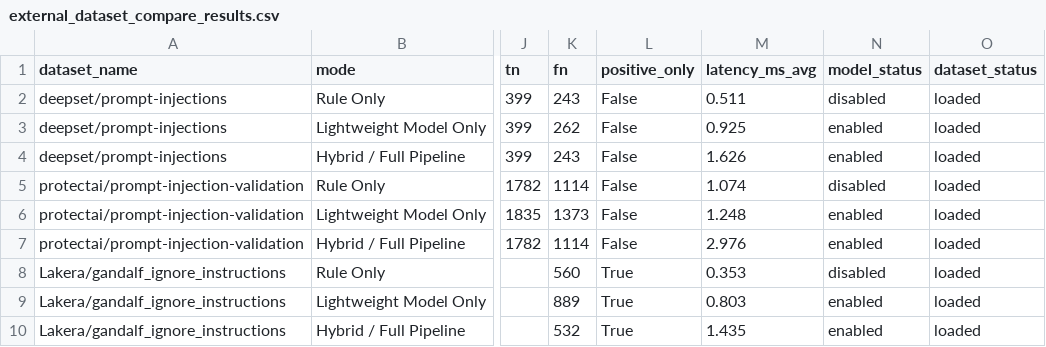
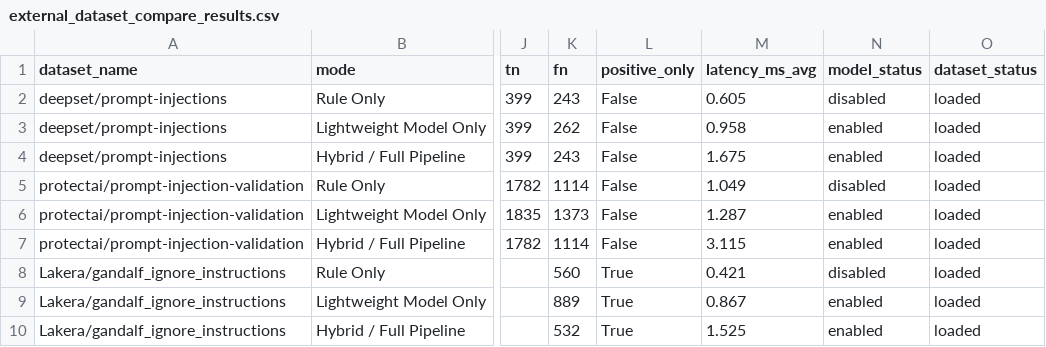
Before and after one commit to treasonking/Capstone_Design, a CSV file: reports/external_dataset_compare_results.csv, drawn as a sheet; only a part is shown, gaps mark what is left out; the diff names each change by its address in the sheet, - before the commit and + after, or states it on an @@ line.

Commit message:
feat: analyze external hybrid overlap

```diff
--- a/reports/external_dataset_compare_results.csv
+++ b/reports/external_dataset_compare_results.csv
-M2 (latency_ms_avg): 0.511
+M2 (latency_ms_avg): 0.605
-M3 (latency_ms_avg): 0.925
+M3 (latency_ms_avg): 0.958
-M4 (latency_ms_avg): 1.626
+M4 (latency_ms_avg): 1.675
-M5 (latency_ms_avg): 1.074
+M5 (latency_ms_avg): 1.049
-M6 (latency_ms_avg): 1.248
+M6 (latency_ms_avg): 1.287
-M7 (latency_ms_avg): 2.976
+M7 (latency_ms_avg): 3.115
-M8 (latency_ms_avg): 0.353
+M8 (latency_ms_avg): 0.421
-M9 (latency_ms_avg): 0.803
+M9 (latency_ms_avg): 0.867
-M10 (latency_ms_avg): 1.435
+M10 (latency_ms_avg): 1.525
```
Also changed, not shown: 18 other files.
